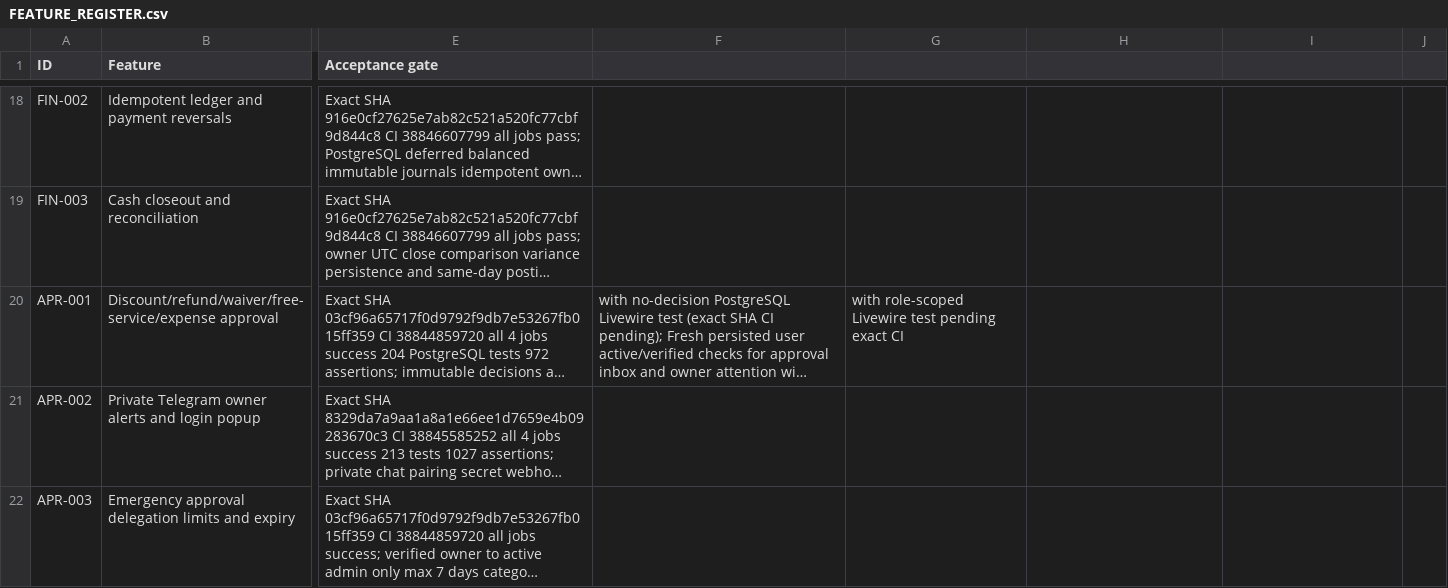
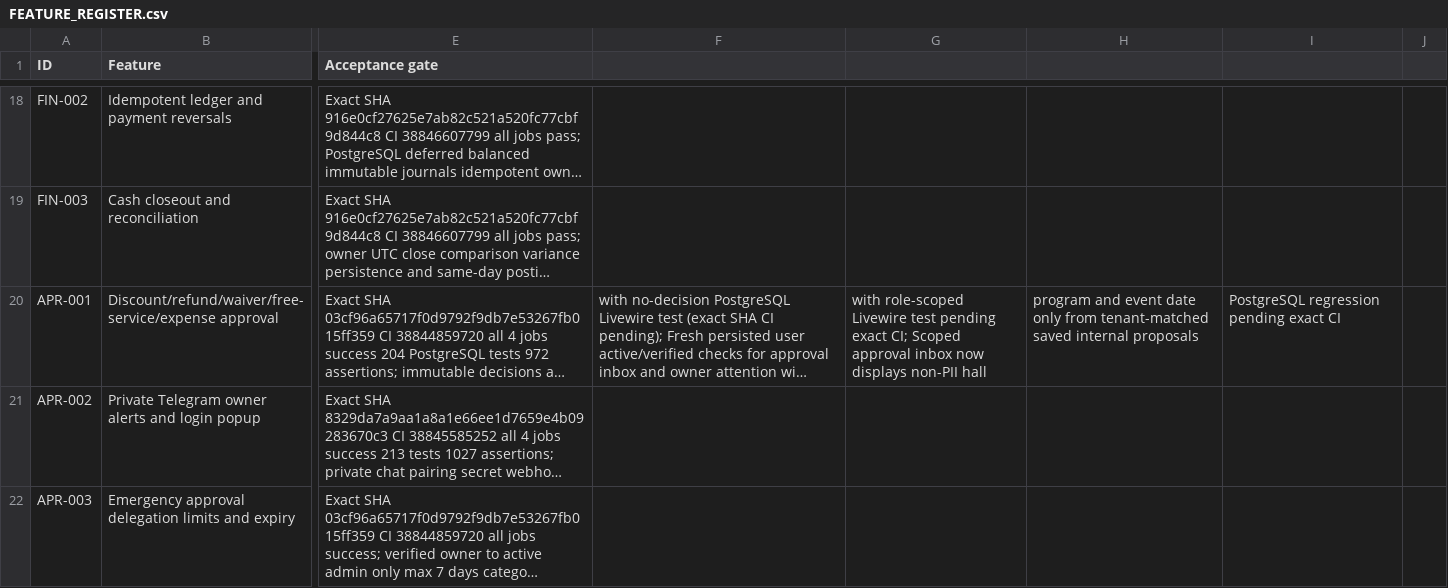
Before and after one commit to yasirskhan/Zargul-Silver-Marquee, a CSV file: docs/FEATURE_REGISTER.csv, drawn as a sheet; only a part is shown, gaps mark what is left out; long unchanged cells end in …; the diff names each change by its address in the sheet, - before the commit and + after, or states it on an @@ line.

Commit message:
APR-001 show scoped hall date and session in private approval inbox

```diff
--- a/docs/FEATURE_REGISTER.csv
+++ b/docs/FEATURE_REGISTER.csv
-G20: …pending exact CI
+G20: …pending exact CI; Scoped approval inbox now displays non-PII hall
-H20: (empty)
+H20: program and event date only from tenant-matched saved internal proposals
-I20: (empty)
+I20: PostgreSQL regression pending exact CI
```
Also changed, not shown: 4 other files.
